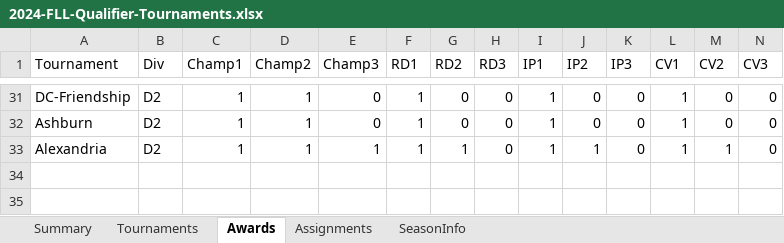
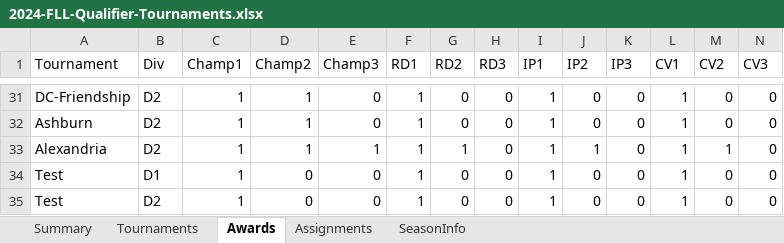
Before and after one commit to MrGibbage/OJS_Script_maker_NG, an Excel workbook: 2024/2024-FLL-Qualifier-Tournaments.xlsx, sheet Awards, drawn as a sheet; only a part is shown, gaps mark what is left out; values as stored, in another font and other column widths than the file's, no borders; table styles not drawn; rows hold the shown columns only; the diff names each change by its address in the sheet, - before the commit and + after, or states it on an @@ line.

```diff
--- a/2024/2024-FLL-Qualifier-Tournaments.xlsx (sheet Awards)
+++ b/2024/2024-FLL-Qualifier-Tournaments.xlsx (sheet Awards)
+row 34: Test | D1 | 1 | 0 | 0 | 1 | 0 | 0 | 1 | 0 | 0 | 1 | 0 | 0
+row 35: Test | D2 | 1 | 0 | 0 | 1 | 0 | 0 | 1 | 0 | 0 | 1 | 0 | 0
```
Also changed, not shown: sheet Assignments, sheet Tournaments, sheet Summary, 2024/2024-Qualifier-Template.xlsm, 2 other files.
